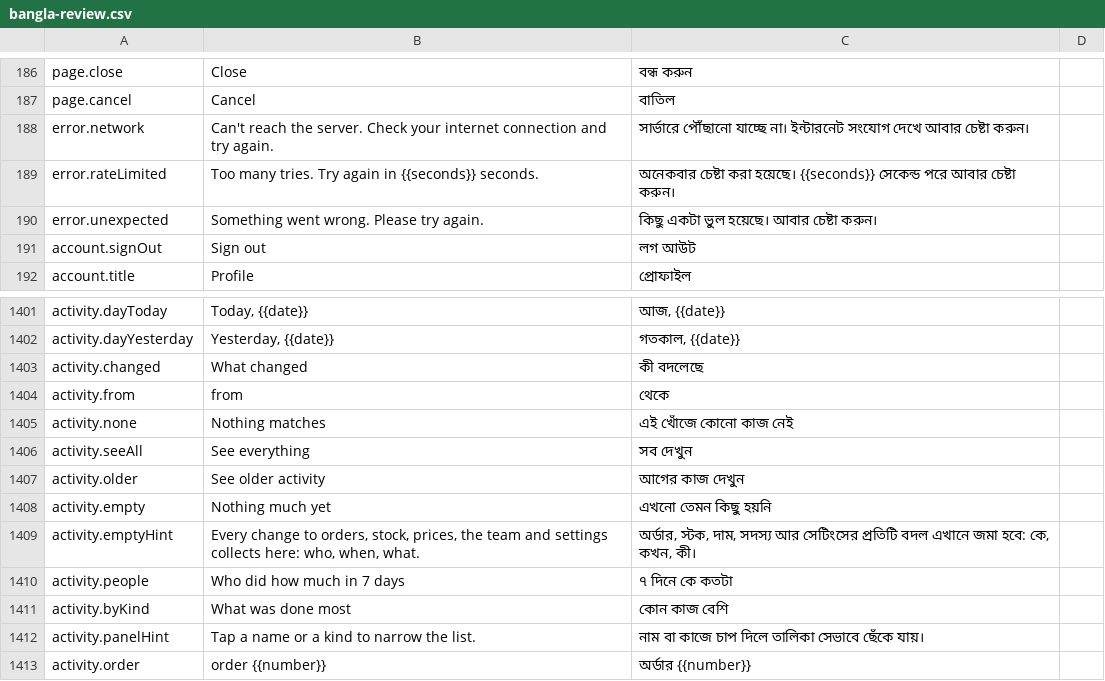
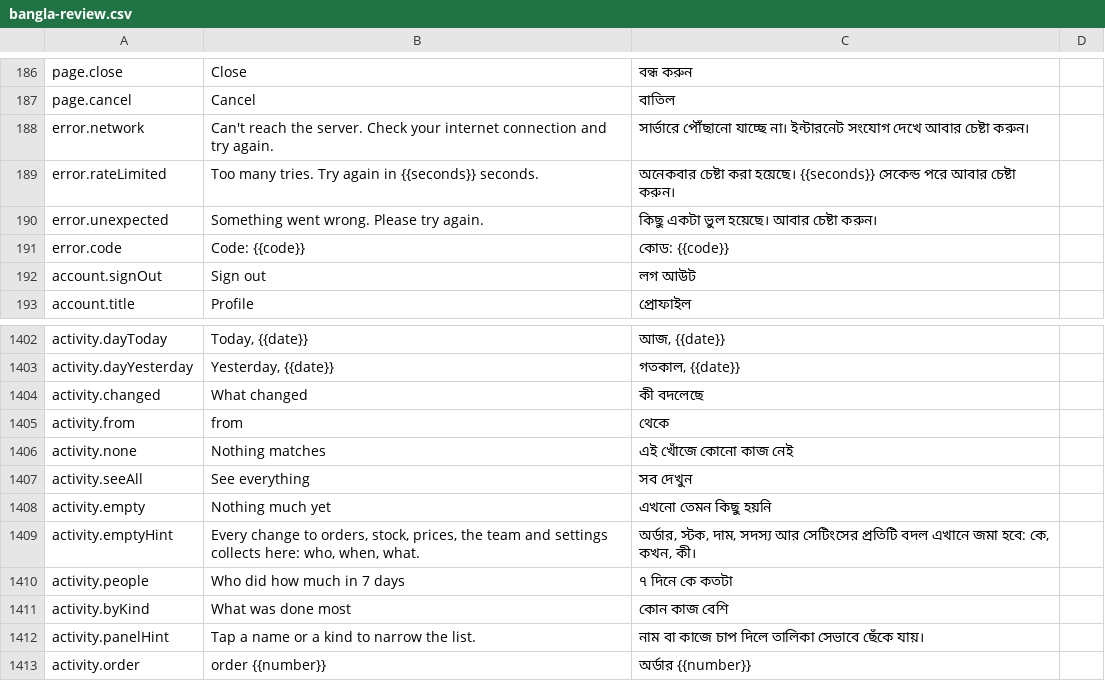
Before and after one commit to Al-Mahamud/online-seller-saas, a CSV file: docs/bangla-review.csv, drawn as a sheet; only a part is shown, gaps mark what is left out; removed rows and columns are numbered as before the commit, all else as after; the diff names each change by its address in the sheet, - before the commit and + after, or states it on an @@ line.

```diff
--- a/docs/bangla-review.csv
+++ b/docs/bangla-review.csv
+row 191: error.code | Code: {{code}} | কোড: {{code}}
-row 1407: activity.older | See older activity | আগের কাজ দেখুন
```
Also changed, not shown: 22 other files.
